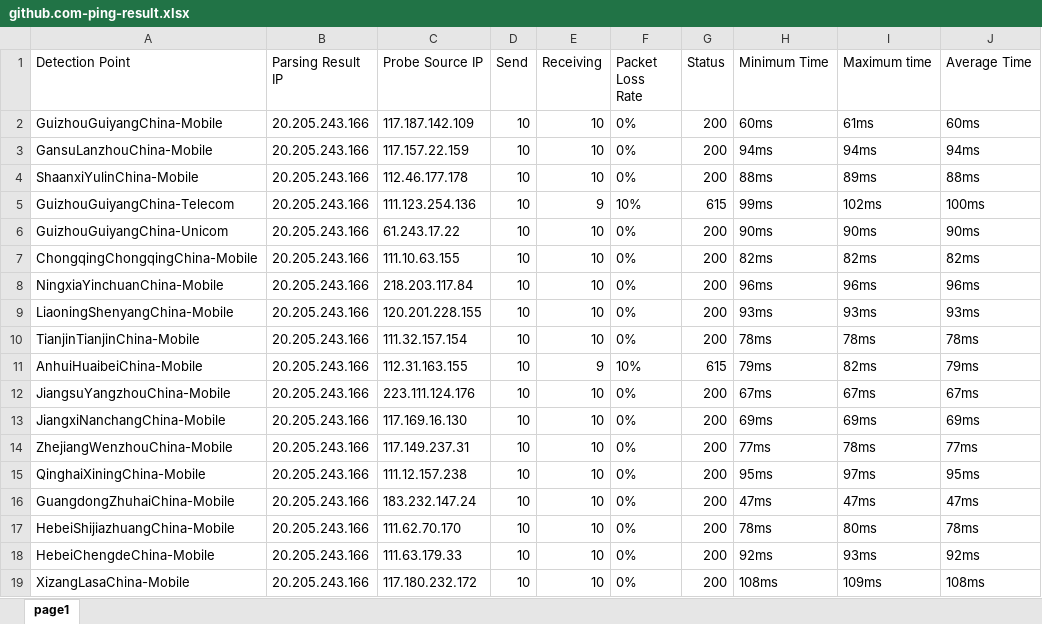
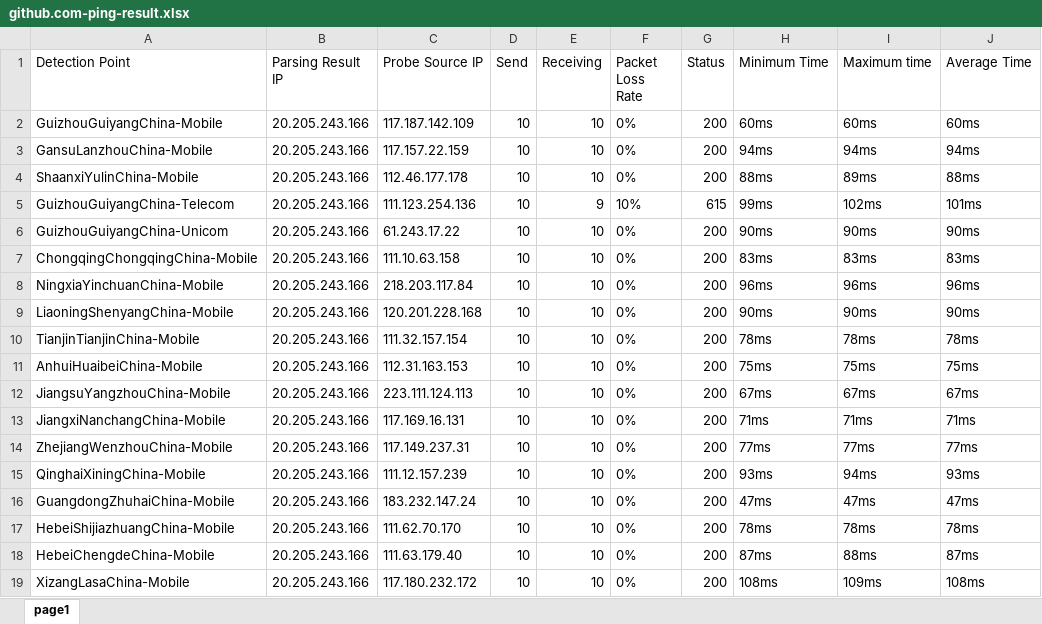
Before and after one commit to h1023605191/aliyun-boce-export, an Excel workbook: downloads/github.com-ping-result.xlsx, sheet page1, drawn as a sheet; only a part is shown; values as stored, in another font and other column widths than the file's, no borders; the diff covers the shown part only; the diff names each change by its address in the sheet, - before the commit and + after, or states it on an @@ line.

Commit message:
Add downloaded file

```diff
--- a/downloads/github.com-ping-result.xlsx (sheet page1)
+++ b/downloads/github.com-ping-result.xlsx (sheet page1)
-I2 (Maximum time): 61ms
+I2 (Maximum time): 60ms
-J5 (Average Time): 100ms
+J5 (Average Time): 101ms
-C7 (Probe Source IP): 111.10.63.155
+C7 (Probe Source IP): 111.10.63.158
-H7 (Minimum Time): 82ms
+H7 (Minimum Time): 83ms
-I7 (Maximum time): 82ms
+I7 (Maximum time): 83ms
-J7 (Average Time): 82ms
+J7 (Average Time): 83ms
-C9 (Probe Source IP): 120.201.228.155
+C9 (Probe Source IP): 120.201.228.168
-H9 (Minimum Time): 93ms
+H9 (Minimum Time): 90ms
-I9 (Maximum time): 93ms
+I9 (Maximum time): 90ms
-J9 (Average Time): 93ms
+J9 (Average Time): 90ms
-C11 (Probe Source IP): 112.31.163.155
+C11 (Probe Source IP): 112.31.163.153
-E11 (Receiving): 9
+E11 (Receiving): 10
-F11 (Packet Loss Rate): 10%
+F11 (Packet Loss Rate): 0%
-G11 (Status): 615
+G11 (Status): 200
-H11 (Minimum Time): 79ms
+H11 (Minimum Time): 75ms
-I11 (Maximum time): 82ms
+I11 (Maximum time): 75ms
-J11 (Average Time): 79ms
+J11 (Average Time): 75ms
-C12 (Probe Source IP): 223.111.124.176
+C12 (Probe Source IP): 223.111.124.113
-C13 (Probe Source IP): 117.169.16.130
+C13 (Probe Source IP): 117.169.16.131
-H13 (Minimum Time): 69ms
+H13 (Minimum Time): 71ms
-I13 (Maximum time): 69ms
+I13 (Maximum time): 71ms
-J13 (Average Time): 69ms
+J13 (Average Time): 71ms
-I14 (Maximum time): 78ms
+I14 (Maximum time): 77ms
-C15 (Probe Source IP): 111.12.157.238
+C15 (Probe Source IP): 111.12.157.239
-H15 (Minimum Time): 95ms
+H15 (Minimum Time): 93ms
-I15 (Maximum time): 97ms
+I15 (Maximum time): 94ms
-J15 (Average Time): 95ms
+J15 (Average Time): 93ms
-I17 (Maximum time): 80ms
+I17 (Maximum time): 78ms
-C18 (Probe Source IP): 111.63.179.33
+C18 (Probe Source IP): 111.63.179.40
-H18 (Minimum Time): 92ms
+H18 (Minimum Time): 87ms
-I18 (Maximum time): 93ms
+I18 (Maximum time): 88ms
-J18 (Average Time): 92ms
+J18 (Average Time): 87ms
```
Also changed, not shown: 546 edited cells elsewhere in this sheet.
